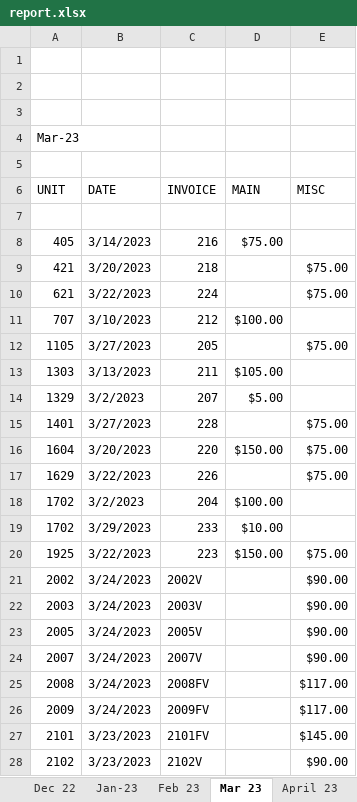
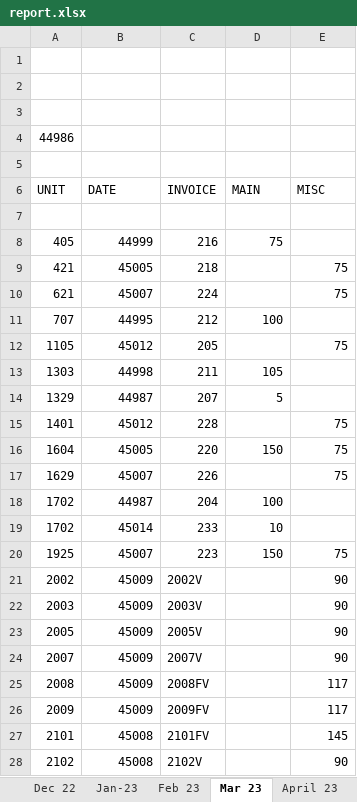
Before and after one commit to Pezz8/invoice_generator, an Excel workbook: resources/report.xlsx, sheet Mar 23, drawn as a sheet; only a part is shown; values as stored, in another font and other column widths than the file's, no cell formats; the diff covers the shown part only; the diff names each change by its address in the sheet, - before the commit and + after, or states it on an @@ line.

```diff
--- a/resources/report.xlsx (sheet Mar 23)
+++ b/resources/report.xlsx (sheet Mar 23)
-A4 (UNIT): Mar-23
+A4 (UNIT): 44986
-B8 (DATE): 3/14/2023
+B8 (DATE): 44999
-D8 (MAIN): $75.00
+D8 (MAIN): 75
-B9 (DATE): 3/20/2023
+B9 (DATE): 45005
-E9:E10 (MISC): $75.00
+E9:E10 (MISC): 75
-B10 (DATE): 3/22/2023
+B10 (DATE): 45007
-B11 (DATE): 3/10/2023
+B11 (DATE): 44995
-D11 (MAIN): $100.00
+D11 (MAIN): 100
-B12 (DATE): 3/27/2023
+B12 (DATE): 45012
-E12 (MISC): $75.00
+E12 (MISC): 75
-B13 (DATE): 3/13/2023
+B13 (DATE): 44998
-D13 (MAIN): $105.00
+D13 (MAIN): 105
-B14 (DATE): 3/2/2023
+B14 (DATE): 44987
-D14 (MAIN): $5.00
+D14 (MAIN): 5
-B15 (DATE): 3/27/2023
+B15 (DATE): 45012
-E15:E17 (MISC): $75.00
+E15:E17 (MISC): 75
-B16 (DATE): 3/20/2023
+B16 (DATE): 45005
-D16 (MAIN): $150.00
+D16 (MAIN): 150
-B17 (DATE): 3/22/2023
+B17 (DATE): 45007
-B18 (DATE): 3/2/2023
+B18 (DATE): 44987
-D18 (MAIN): $100.00
+D18 (MAIN): 100
-B19 (DATE): 3/29/2023
+B19 (DATE): 45014
-D19 (MAIN): $10.00
+D19 (MAIN): 10
-B20 (DATE): 3/22/2023
+B20 (DATE): 45007
-D20 (MAIN): $150.00
+D20 (MAIN): 150
-E20 (MISC): $75.00
+E20 (MISC): 75
-B21:B26 (DATE): 3/24/2023
+B21:B26 (DATE): 45009
-E21:E24 (MISC): $90.00
+E21:E24 (MISC): 90
-E25:E26 (MISC): $117.00
+E25:E26 (MISC): 117
-B27:B28 (DATE): 3/23/2023
+B27:B28 (DATE): 45008
-E27 (MISC): $145.00
+E27 (MISC): 145
-E28 (MISC): $90.00
+E28 (MISC): 90
```
Also changed, not shown: 73 edited cells elsewhere in this sheet, sheet June 24, sheet July 24, sheet Aug 23, sheet April 23, sheet July 23, sheet June 23, 13 more sheets, other sheet tabs, cell formats, 2 other files.
